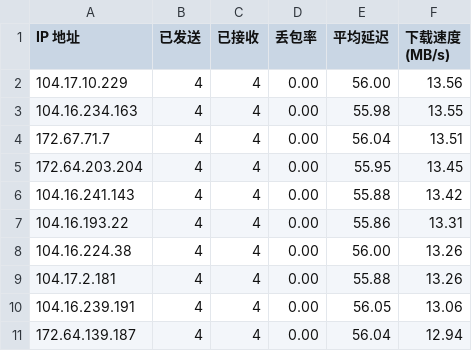
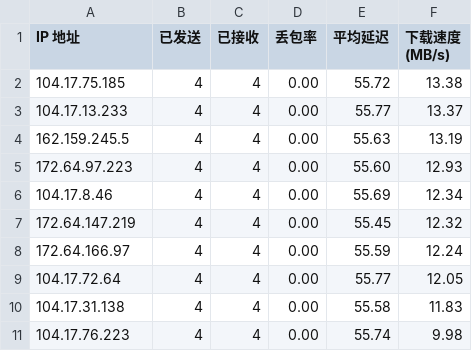
Before and after one commit to EdsonWong/my_cfip_vless, a CSV file: result.csv, drawn as a sheet.

```diff
--- a/result.csv
+++ b/result.csv
@@ -1,11 +1,11 @@
 IP 地址,已发送,已接收,丢包率,平均延迟,下载速度 (MB/s)
-104.17.10.229,4,4,0.00,56.00,13.56
-104.16.234.163,4,4,0.00,55.98,13.55
-172.67.71.7,4,4,0.00,56.04,13.51
-172.64.203.204,4,4,0.00,55.95,13.45
-104.16.241.143,4,4,0.00,55.88,13.42
-104.16.193.22,4,4,0.00,55.86,13.31
-104.16.224.38,4,4,0.00,56.00,13.26
-104.17.2.181,4,4,0.00,55.88,13.26
-104.16.239.191,4,4,0.00,56.05,13.06
-172.64.139.187,4,4,0.00,56.04,12.94
+104.17.75.185,4,4,0.00,55.72,13.38
+104.17.13.233,4,4,0.00,55.77,13.37
+162.159.245.5,4,4,0.00,55.63,13.19
+172.64.97.223,4,4,0.00,55.60,12.93
+104.17.8.46,4,4,0.00,55.69,12.34
+172.64.147.219,4,4,0.00,55.45,12.32
+172.64.166.97,4,4,0.00,55.59,12.24
+104.17.72.64,4,4,0.00,55.77,12.05
+104.17.31.138,4,4,0.00,55.58,11.83
+104.17.76.223,4,4,0.00,55.74,9.98
```
Also changed, not shown: 2 other files.
